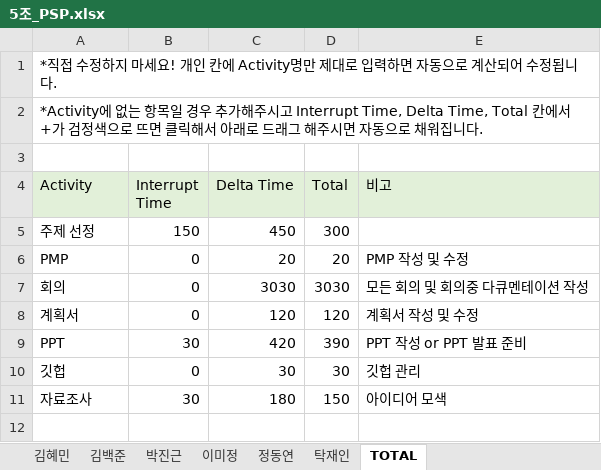
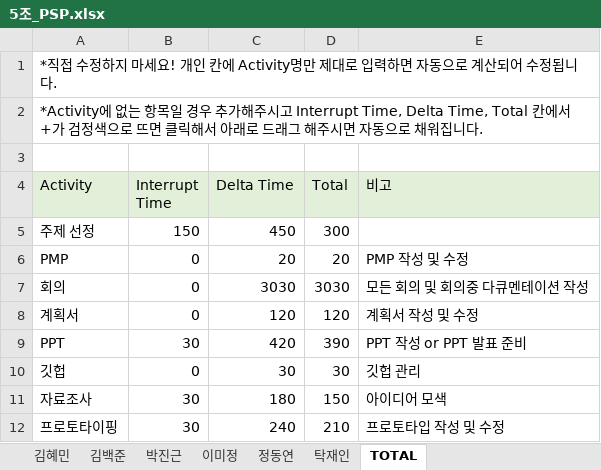
Before and after one commit to majung2/pumasi, an Excel workbook: 5조_PSP.xlsx, sheet TOTAL, drawn as a sheet; values as stored, in another font and other column widths than the file's, no borders; the diff names each change by its address in the sheet, - before the commit and + after, or states it on an @@ line.

```diff
--- a/5조_PSP.xlsx (sheet TOTAL)
+++ b/5조_PSP.xlsx (sheet TOTAL)
+row 12: 프로토타이핑 | 30 | 240 | 210 | 프로토타입 작성 및 수정
```
Also changed, not shown: sheet 이미정.
